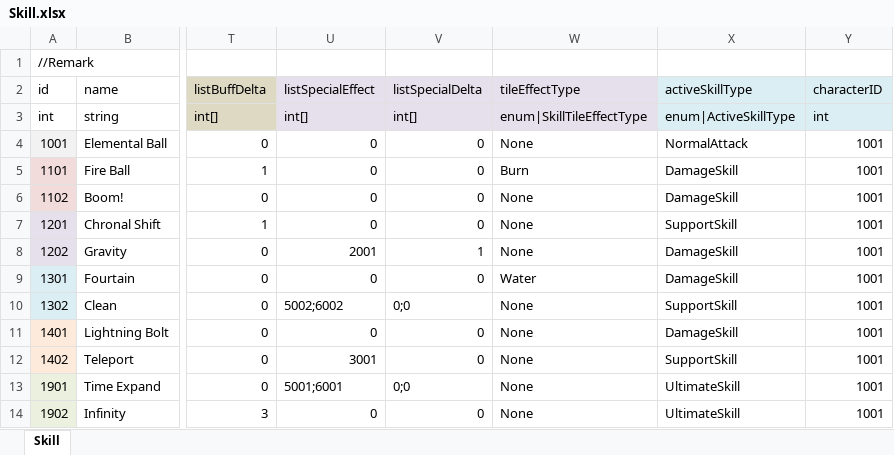
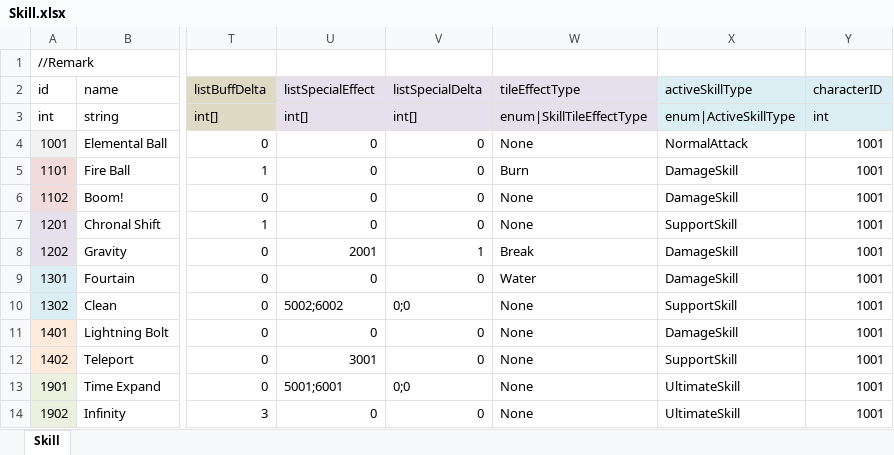
Before and after one commit to LUOHONGPENG/HermitRabbit, an Excel workbook: Assets/Excel/Skill.xlsx, sheet Skill, drawn as a sheet; only a part is shown, gaps mark what is left out; values as stored, in another font and other column widths than the file's, no borders; the diff names each change by its address in the sheet, - before the commit and + after, or states it on an @@ line.

Commit message:
BreakStone

```diff
--- a/Assets/Excel/Skill.xlsx (sheet Skill)
+++ b/Assets/Excel/Skill.xlsx (sheet Skill)
-W8 (tileEffectType): None
+W8 (tileEffectType): Break
```
Also changed, not shown: 12 other files.
